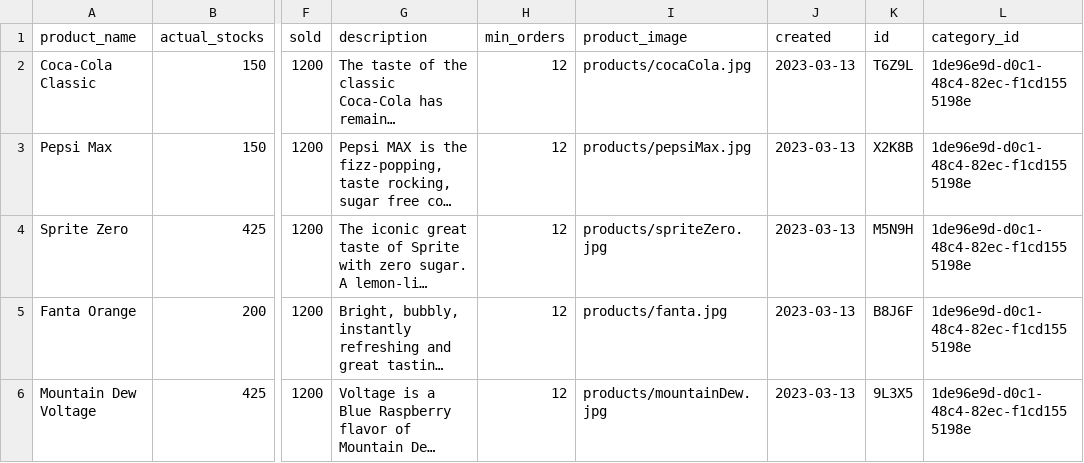
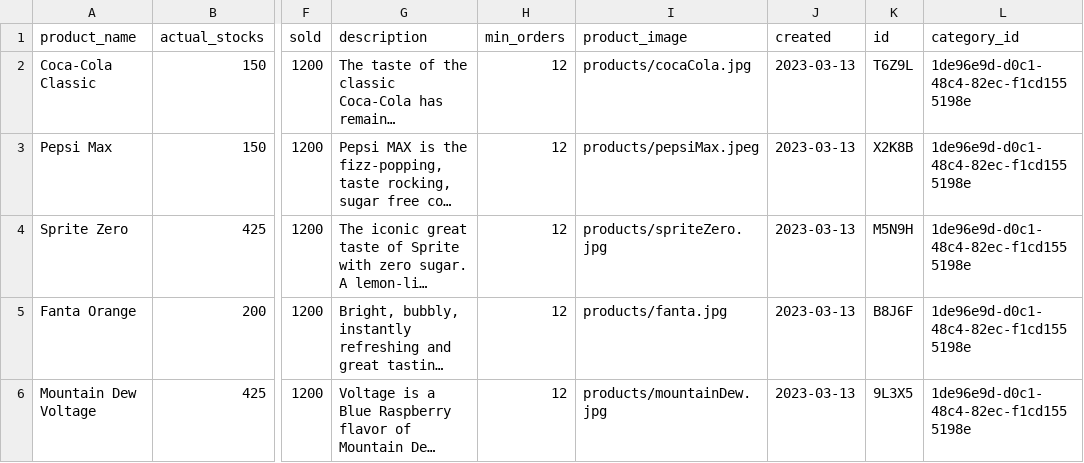
Before and after one commit to adrn1201/hive, a CSV file: wholesalers/rns_products_list.csv, drawn as a sheet; only a part is shown, gaps mark what is left out; long unchanged cells end in …; the diff names each change by its address in the sheet, - before the commit and + after, or states it on an @@ line.

```diff
--- a/wholesalers/rns_products_list.csv
+++ b/wholesalers/rns_products_list.csv
-I3 (product_image): products/pepsiMax.jpg
+I3 (product_image): products/pepsiMax.jpeg
```
Also changed, not shown: orders/rsd_retailer.csv, wholesalers/rsd_products_list.csv, 1 other file.
